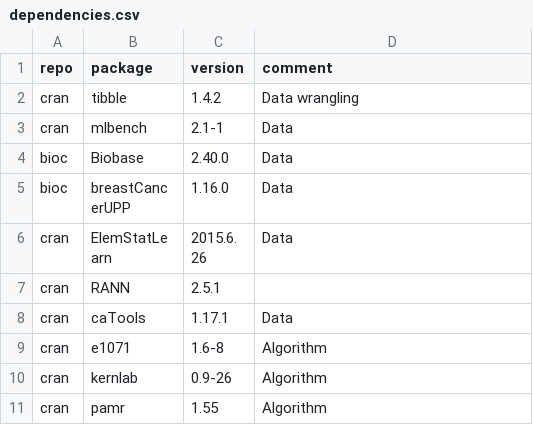
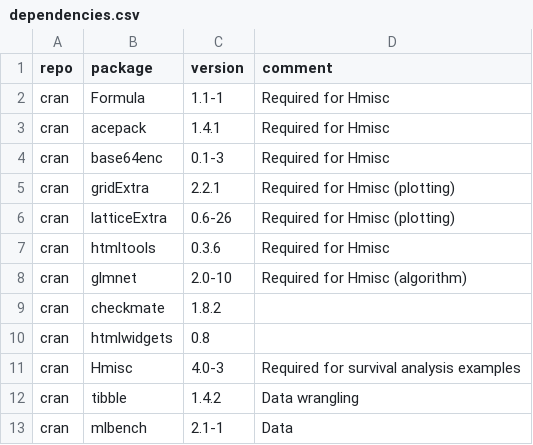
Before and after one commit to Molmed/Backlin-2017, a CSV file: dependencies.csv, drawn as a sheet; only a part is shown; the shorter side is filled out with more unchanged rows; the diff names each change by its address in the sheet, - before the commit and + after, or states it on an @@ line.

Commit message:
Add dependencies and seeds

```diff
--- a/dependencies.csv
+++ b/dependencies.csv
+row 2: cran | Formula | 1.1-1 | Required for Hmisc
+row 3: cran | acepack | 1.4.1 | Required for Hmisc
+row 4: cran | base64enc | 0.1-3 | Required for Hmisc
+row 5: cran | gridExtra | 2.2.1 | Required for Hmisc (plotting)
+row 6: cran | latticeExtra | 0.6-26 | Required for Hmisc (plotting)
+row 7: cran | htmltools | 0.3.6 | Required for Hmisc
+row 8: cran | glmnet | 2.0-10 | Required for Hmisc (algorithm)
+row 9: cran | checkmate | 1.8.2
+row 10: cran | htmlwidgets | 0.8
+row 11: cran | Hmisc | 4.0-3 | Required for survival analysis examples
```
Also changed, not shown: 1 other file.
